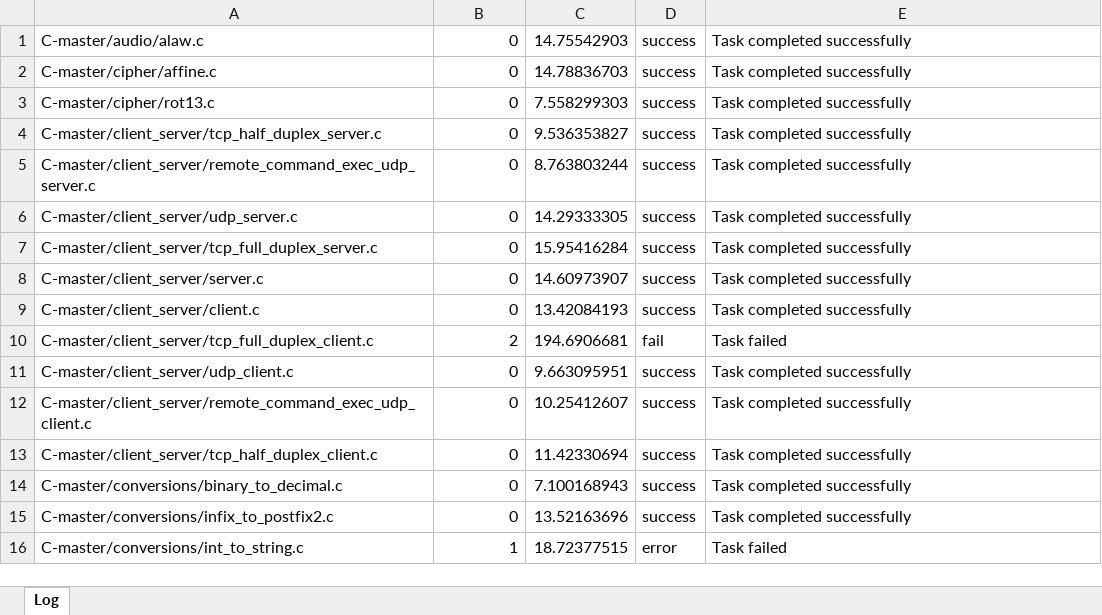
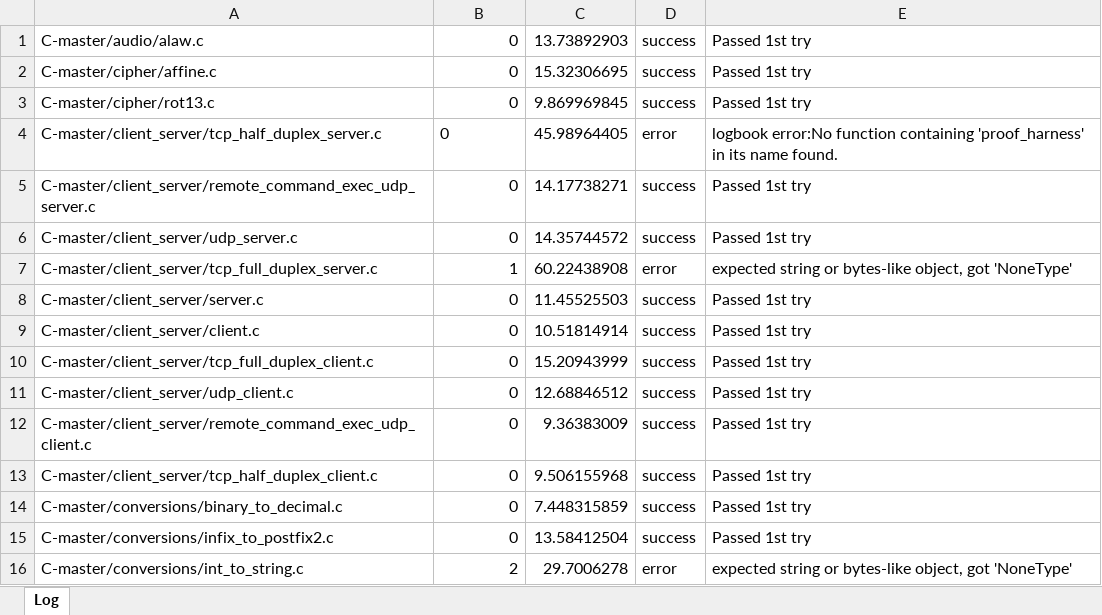
Before and after one commit to fw22912/Correctness-guided-Code-Generation-with-LLM, an Excel workbook: CorrectnessProof/script_log.xlsx, sheet Log, drawn as a sheet; only a part is shown; values as stored, in another font and other column widths than the file's, no borders; the diff covers the shown part only; the diff names each change by its address in the sheet, - before the commit and + after, or states it on an @@ line.

```diff
--- a/CorrectnessProof/script_log.xlsx (sheet Log)
+++ b/CorrectnessProof/script_log.xlsx (sheet Log)
-C1: 14.75542903
+C1: 13.73892903
-E1:E3: Task completed successfully
+E1:E3: Passed 1st try
-C2: 14.78836703
+C2: 15.32306695
-C3: 7.558299303
+C3: 9.869969845
-B4 alignment: right
+B4 alignment: left
-C4: 9.536353827
+C4: 45.98964405
-D4: success
+D4: error
-E4: Task completed successfully
+E4: logbook error:No function containing 'proof_harness' in its name found.
-C5: 8.763803244
+C5: 14.17738271
-E5:E6: Task completed successfully
+E5:E6: Passed 1st try
-C6: 14.29333305
+C6: 14.35744572
-B7: 0
+B7: 1
-C7: 15.95416284
+C7: 60.22438908
-D7: success
+D7: error
-E7: Task completed successfully
+E7: expected string or bytes-like object, got 'NoneType'
-C8: 14.60973907
+C8: 11.45525503
-E8:E9: Task completed successfully
+E8:E9: Passed 1st try
-C9: 13.42084193
+C9: 10.51814914
-B10: 2
+B10: 0
-C10: 194.6906681
+C10: 15.20943999
-D10: fail
+D10: success
-E10: Task failed
+E10: Passed 1st try
-C11: 9.663095951
+C11: 12.68846512
-E11:E15: Task completed successfully
+E11:E15: Passed 1st try
-C12: 10.25412607
+C12: 9.36383009
-C13: 11.42330694
+C13: 9.506155968
-C14: 7.100168943
+C14: 7.448315859
-C15: 13.52163696
+C15: 13.58412504
-B16: 1
+B16: 2
-C16: 18.72377515
+C16: 29.7006278
-E16: Task failed
+E16: expected string or bytes-like object, got 'NoneType'
```
Also changed, not shown: 976 edited cells and cell formats elsewhere in this sheet, 9 other files.
